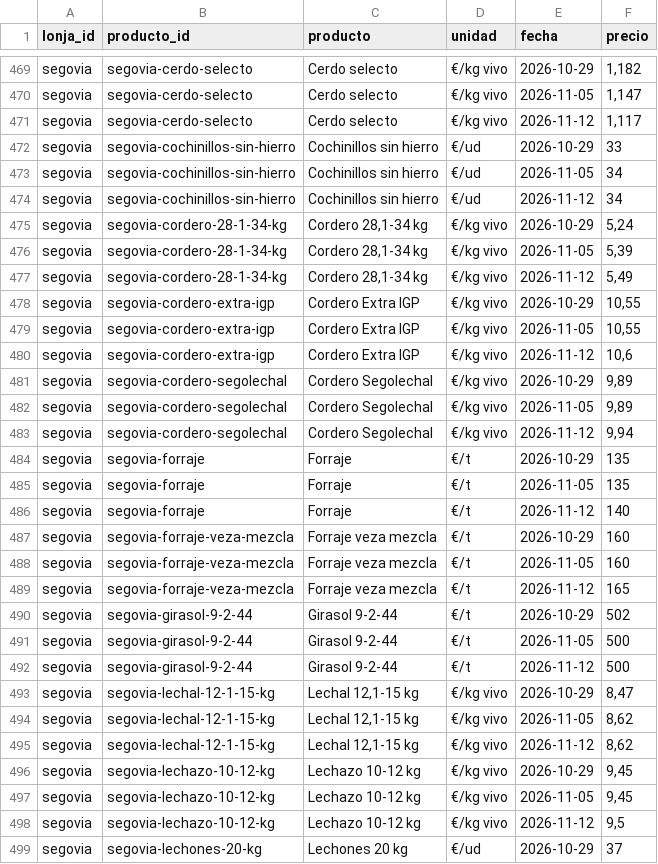
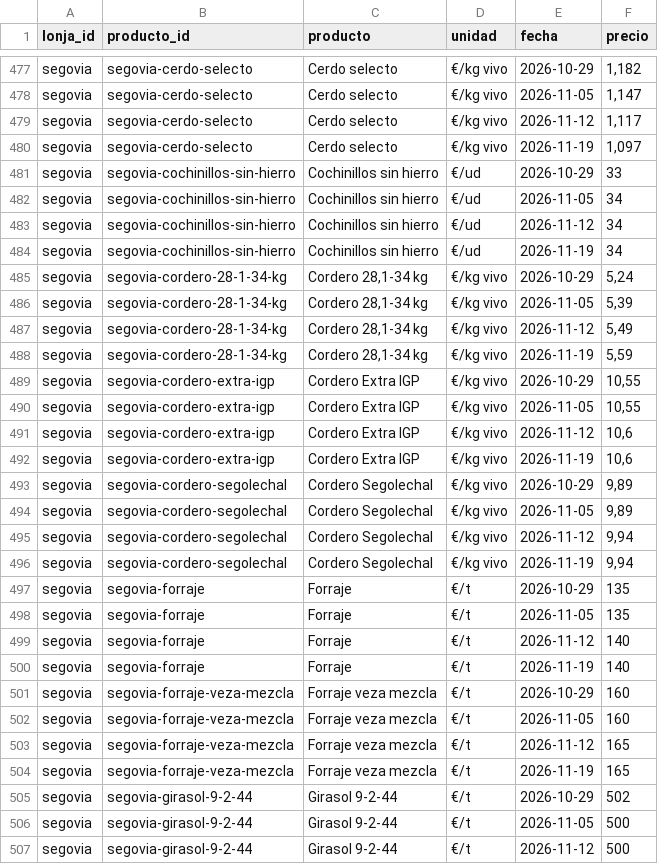
Before and after one commit to alvaro-glezz/lonjas-cyl, a CSV file: data/abiertos/historial.csv, drawn as a sheet; only a part is shown, gaps mark what is left out; the shorter side is filled out with more unchanged rows; the diff covers the shown part only.

```diff
--- a/data/abiertos/historial.csv
+++ b/data/abiertos/historial.csv
@@ -471,2 +479,3 @@ segovia;segovia-cerdo-selecto;Cerdo selecto;€/kg vivo;2026-11-05;1,147
 segovia;segovia-cerdo-selecto;Cerdo selecto;€/kg vivo;2026-11-12;1,117
+segovia;segovia-cerdo-selecto;Cerdo selecto;€/kg vivo;2026-11-19;1,097
 segovia;segovia-cochinillos-sin-hierro;Cochinillos sin hierro;€/ud;2026-10-29;33
@@ -474,2 +483,3 @@ segovia;segovia-cochinillos-sin-hierro;Cochinillos sin hierro;€/ud;2026-11-05;
 segovia;segovia-cochinillos-sin-hierro;Cochinillos sin hierro;€/ud;2026-11-12;34
+segovia;segovia-cochinillos-sin-hierro;Cochinillos sin hierro;€/ud;2026-11-19;34
 segovia;segovia-cordero-28-1-34-kg;Cordero 28,1-34 kg;€/kg vivo;2026-10-29;5,24
@@ -477,2 +487,3 @@ segovia;segovia-cordero-28-1-34-kg;Cordero 28,1-34 kg;€/kg vivo;2026-11-05;5,3
 segovia;segovia-cordero-28-1-34-kg;Cordero 28,1-34 kg;€/kg vivo;2026-11-12;5,49
+segovia;segovia-cordero-28-1-34-kg;Cordero 28,1-34 kg;€/kg vivo;2026-11-19;5,59
 segovia;segovia-cordero-extra-igp;Cordero Extra IGP;€/kg vivo;2026-10-29;10,55
@@ -480,2 +491,3 @@ segovia;segovia-cordero-extra-igp;Cordero Extra IGP;€/kg vivo;2026-11-05;10,55
 segovia;segovia-cordero-extra-igp;Cordero Extra IGP;€/kg vivo;2026-11-12;10,6
+segovia;segovia-cordero-extra-igp;Cordero Extra IGP;€/kg vivo;2026-11-19;10,6
 segovia;segovia-cordero-segolechal;Cordero Segolechal;€/kg vivo;2026-10-29;9,89
@@ -483,2 +495,3 @@ segovia;segovia-cordero-segolechal;Cordero Segolechal;€/kg vivo;2026-11-05;9,8
 segovia;segovia-cordero-segolechal;Cordero Segolechal;€/kg vivo;2026-11-12;9,94
+segovia;segovia-cordero-segolechal;Cordero Segolechal;€/kg vivo;2026-11-19;9,94
 segovia;segovia-forraje;Forraje;€/t;2026-10-29;135
@@ -486,2 +499,3 @@ segovia;segovia-forraje;Forraje;€/t;2026-11-05;135
 segovia;segovia-forraje;Forraje;€/t;2026-11-12;140
+segovia;segovia-forraje;Forraje;€/t;2026-11-19;140
 segovia;segovia-forraje-veza-mezcla;Forraje veza mezcla;€/t;2026-10-29;160
@@ -489,2 +503,3 @@ segovia;segovia-forraje-veza-mezcla;Forraje veza mezcla;€/t;2026-11-05;160
 segovia;segovia-forraje-veza-mezcla;Forraje veza mezcla;€/t;2026-11-12;165
+segovia;segovia-forraje-veza-mezcla;Forraje veza mezcla;€/t;2026-11-19;165
 segovia;segovia-girasol-9-2-44;Girasol 9-2-44;€/t;2026-10-29;502
```
Also changed, not shown: 19 added rows elsewhere in this file, data/abiertos/precios.csv, 31 other files.
